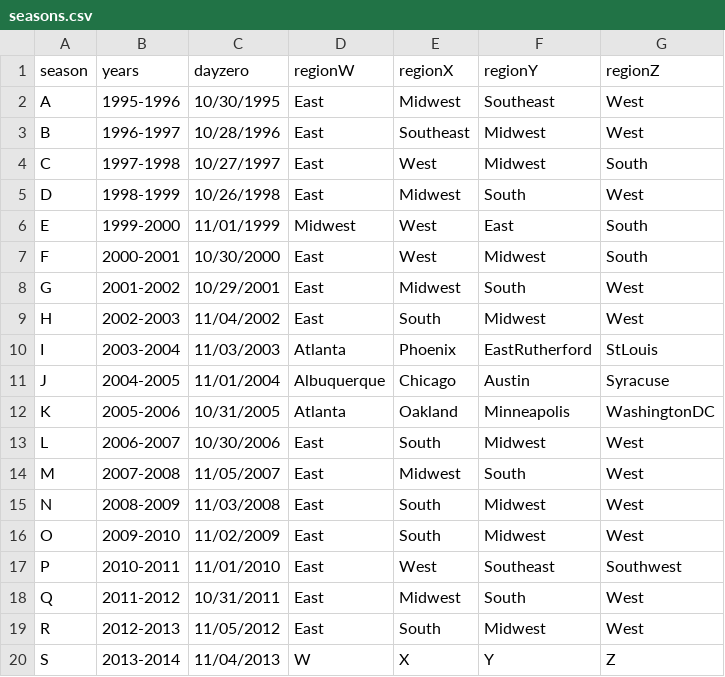
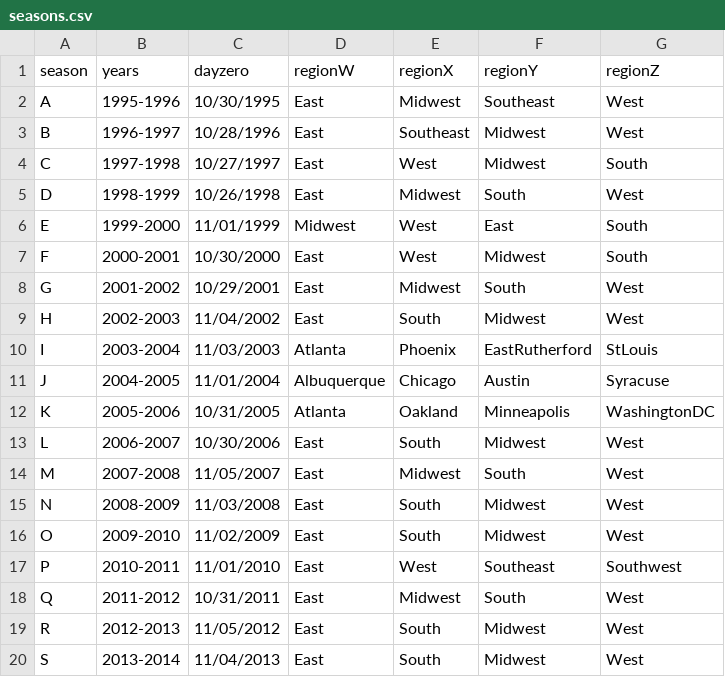
Before and after one commit to ykdojo/march_madness, a CSV file: data/seasons.csv, drawn as a sheet.

```diff
--- a/data/seasons.csv
+++ b/data/seasons.csv
@@ -19,2 +19,2 @@ Q,2011-2012,10/31/2011,East,Midwest,South,West
 R,2012-2013,11/05/2012,East,South,Midwest,West
-S,2013-2014,11/04/2013,W,X,Y,Z
+S,2013-2014,11/04/2013,East,South,Midwest,West
```
Also changed, not shown: data/tourney_seeds.csv, data/tourney_slots.csv, 19 other files.
